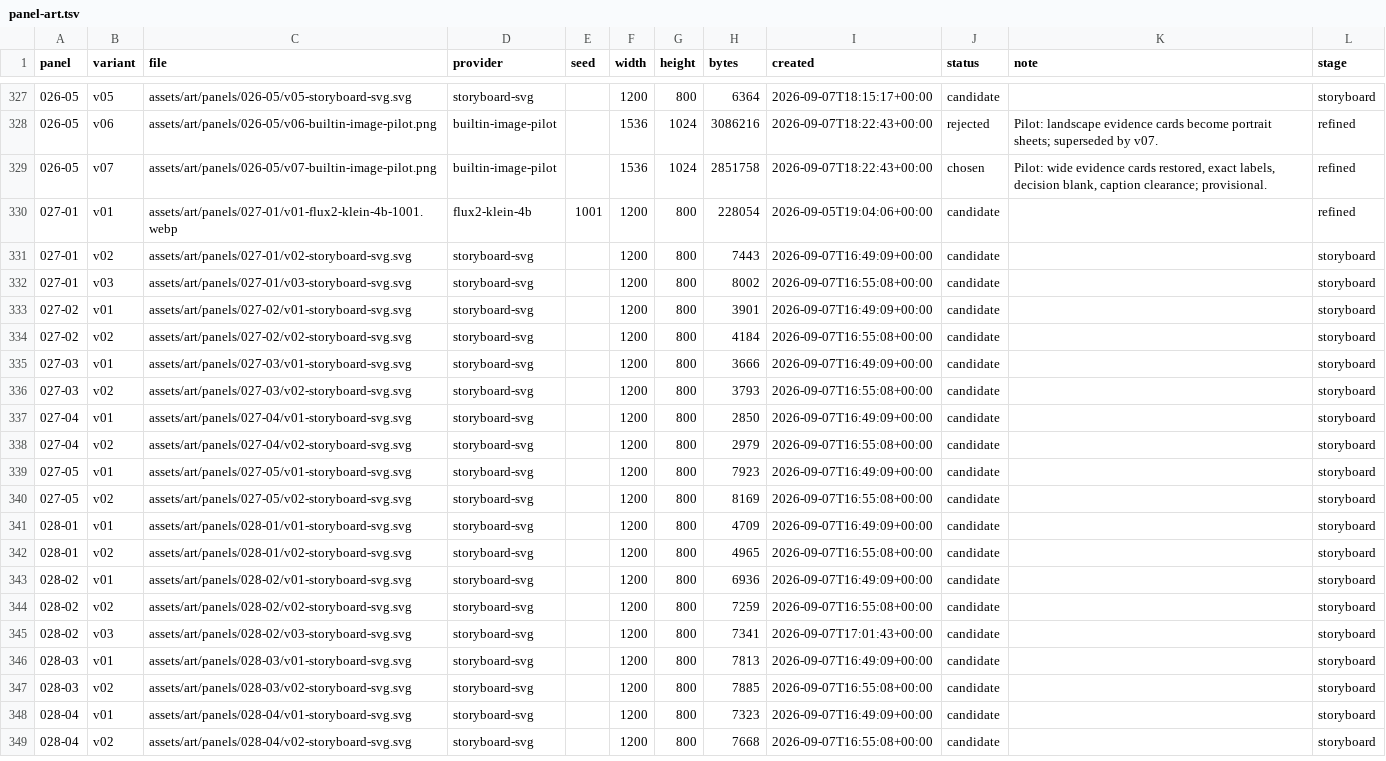
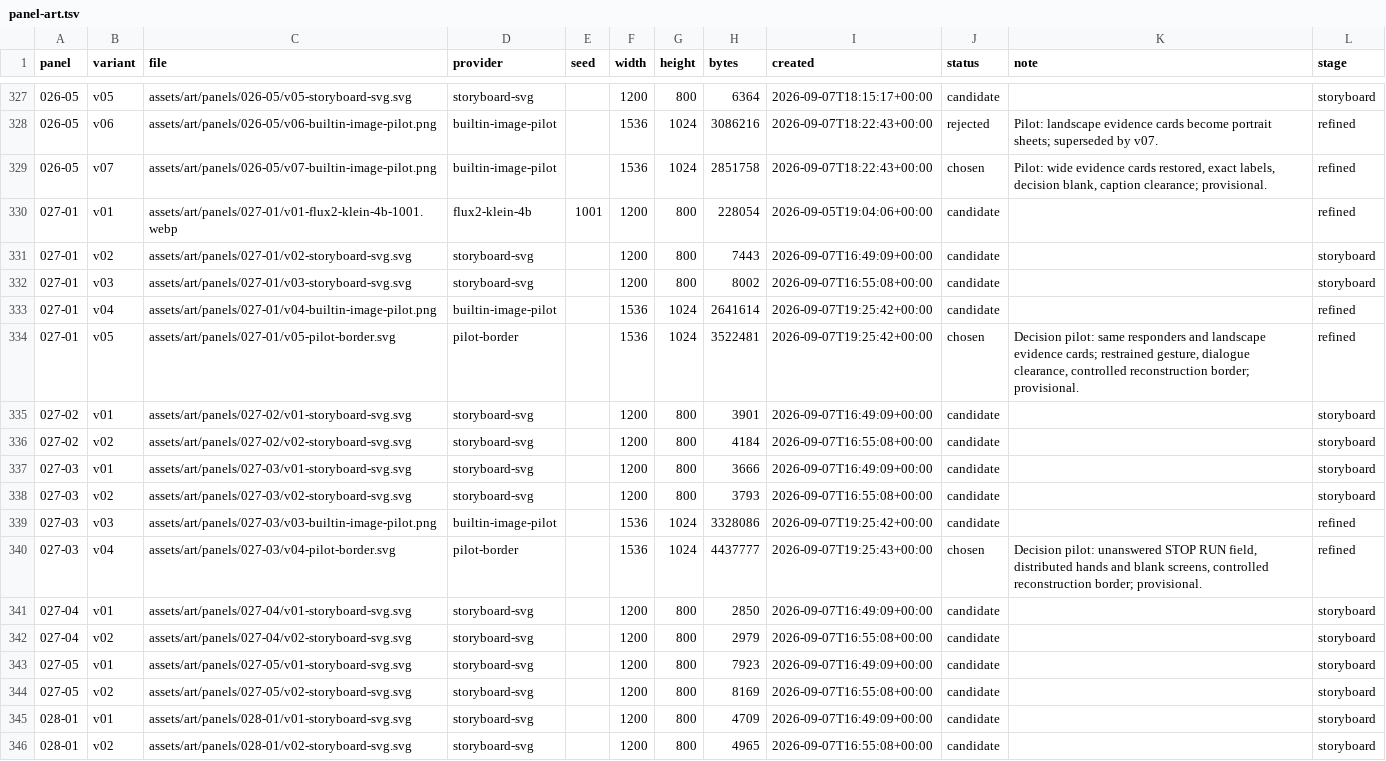
Before and after one commit to curtcox/zz-no-consumer, a TSV file: data/panel-art.tsv, drawn as a sheet; only a part is shown, gaps mark what is left out; the shorter side is filled out with more unchanged rows; the diff names each change by its address in the sheet, - before the commit and + after, or states it on an @@ line.

Commit message:
Continue decision artwork pilot with reconstructed response panels

```diff
--- a/data/panel-art.tsv
+++ b/data/panel-art.tsv
+row 333: 027-01 | v04 | assets/art/panels/027-01/v04-builtin-image-pilot.png | builtin-image-pilot |  | 1536 | 1024 | 2641614 | 2026-09-07T19:25:42+00:00 | candidate |  | refined
+row 334: 027-01 | v05 | assets/art/panels/027-01/v05-pilot-border.svg | pilot-border |  | 1536 | 1024 | 3522481 | 2026-09-07T19:25:42+00:00 | chosen | Decision pilot: same responders and landscape evidence cards; restrained gesture, dialogue clearance, controlled reconstruction border; provisional. | refined
+row 339: 027-03 | v03 | assets/art/panels/027-03/v03-builtin-image-pilot.png | builtin-image-pilot |  | 1536 | 1024 | 3328086 | 2026-09-07T19:25:42+00:00 | candidate |  | refined
+row 340: 027-03 | v04 | assets/art/panels/027-03/v04-pilot-border.svg | pilot-border |  | 1536 | 1024 | 4437777 | 2026-09-07T19:25:43+00:00 | chosen | Decision pilot: unanswered STOP RUN field, distributed hands and blank screens, controlled reconstruction border; provisional. | refined
```
Also changed, not shown: 20 other files.
